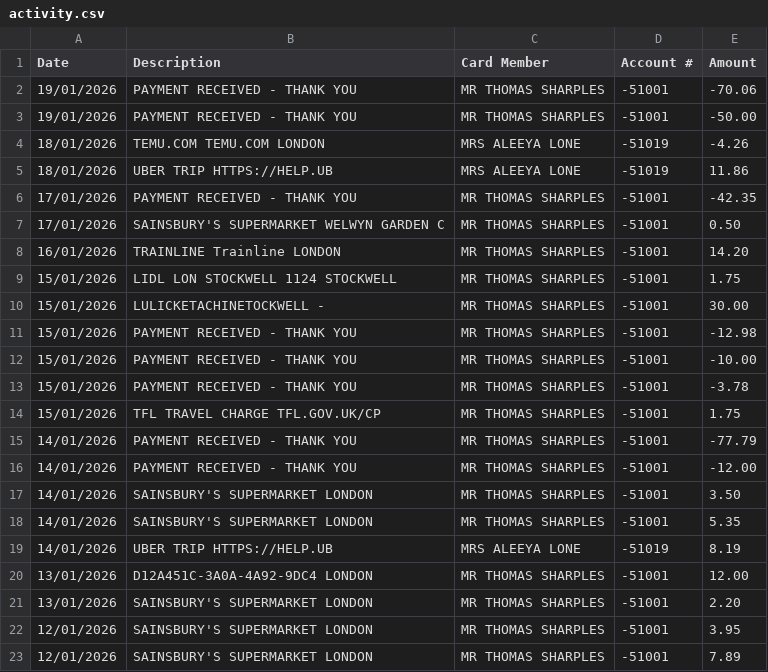
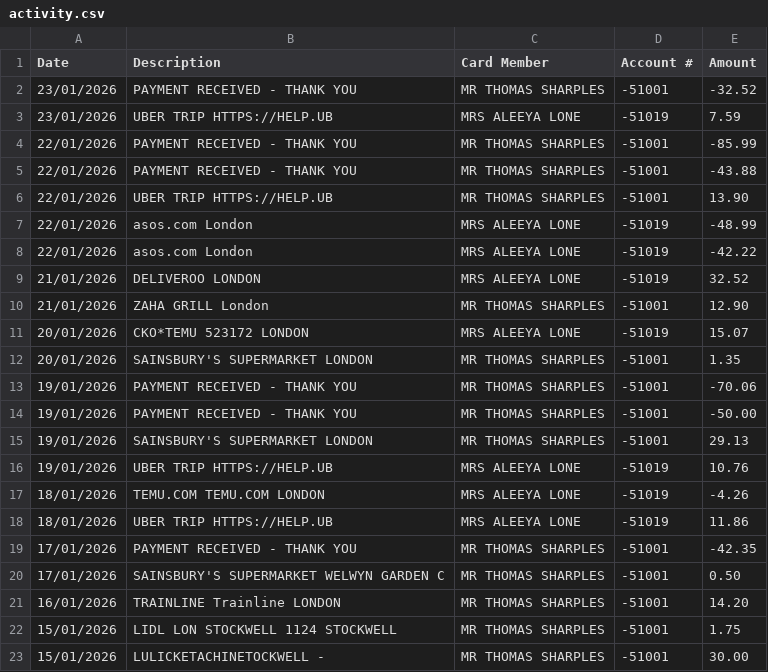
Before and after one commit to tomsharples1/amex-split-tracker, a CSV file: data/activity.csv, drawn as a sheet; only a part is shown; the shorter side is filled out with more unchanged rows; the diff names each change by its address in the sheet, - before the commit and + after, or states it on an @@ line.

Commit message:
update

```diff
--- a/data/activity.csv
+++ b/data/activity.csv
+row 2: 23/01/2026 | PAYMENT RECEIVED - THANK YOU | MR THOMAS SHARPLES | -51001 | -32.52
+row 3: 23/01/2026 | UBER TRIP HTTPS://HELP.UB | MRS ALEEYA LONE | -51019 | 7.59
+row 4: 22/01/2026 | PAYMENT RECEIVED - THANK YOU | MR THOMAS SHARPLES | -51001 | -85.99
+row 5: 22/01/2026 | PAYMENT RECEIVED - THANK YOU | MR THOMAS SHARPLES | -51001 | -43.88
+row 6: 22/01/2026 | UBER TRIP HTTPS://HELP.UB | MR THOMAS SHARPLES | -51001 | 13.90
+row 7: 22/01/2026 | asos.com London | MRS ALEEYA LONE | -51019 | -48.99
+row 8: 22/01/2026 | asos.com London | MRS ALEEYA LONE | -51019 | -42.22
+row 9: 21/01/2026 | DELIVEROO LONDON | MRS ALEEYA LONE | -51019 | 32.52
+row 10: 21/01/2026 | ZAHA GRILL London | MR THOMAS SHARPLES | -51001 | 12.90
+row 11: 20/01/2026 | CKO*TEMU 523172 LONDON | MRS ALEEYA LONE | -51019 | 15.07
+row 12: 20/01/2026 | SAINSBURY'S SUPERMARKET LONDON | MR THOMAS SHARPLES | -51001 | 1.35
+row 15: 19/01/2026 | SAINSBURY'S SUPERMARKET LONDON | MR THOMAS SHARPLES | -51001 | 29.13
+row 16: 19/01/2026 | UBER TRIP HTTPS://HELP.UB | MRS ALEEYA LONE | -51019 | 10.76
```
